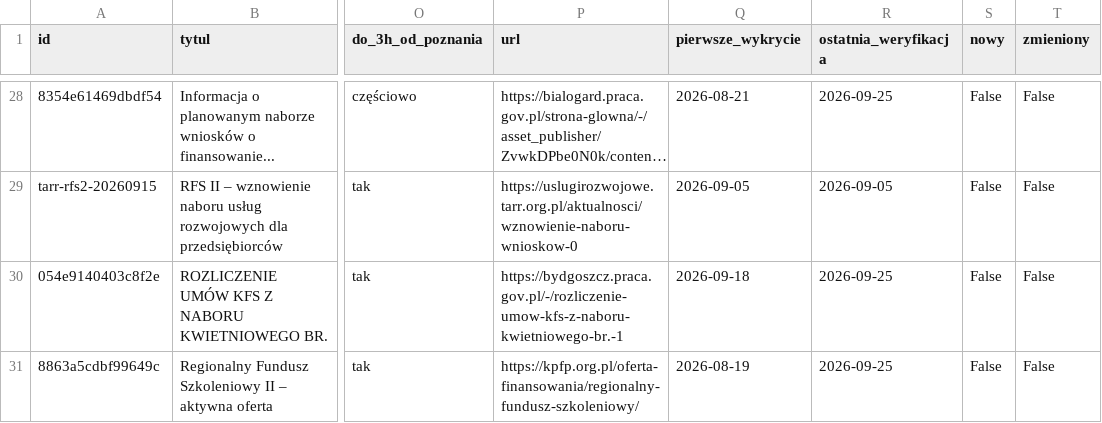
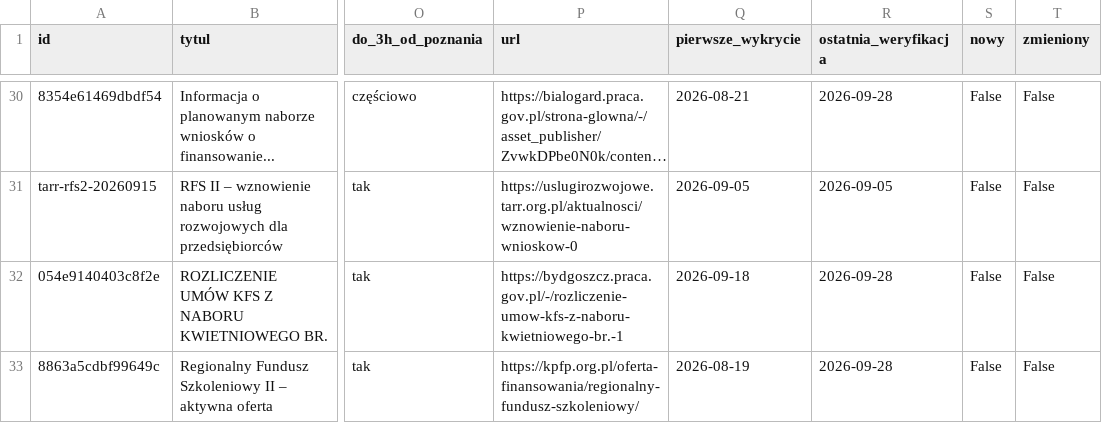
Before and after one commit to AnetaIdczak/monitor-naborow-szkoleniowych, a CSV file: data/nabory.csv, drawn as a sheet; only a part is shown, gaps mark what is left out; long unchanged cells end in …; addresses are those after the commit; the diff covers the shown part only; the diff names each change by its address in the sheet, - before the commit and + after, or states it on an @@ line.

```diff
--- a/data/nabory.csv
+++ b/data/nabory.csv
-R30 (ostatnia_weryfikacja): 2026-09-25
+R30 (ostatnia_weryfikacja): 2026-09-28
-R32:R33 (ostatnia_weryfikacja): 2026-09-25
+R32:R33 (ostatnia_weryfikacja): 2026-09-28
```
Also changed, not shown: 3 added rows, 1 removed row and 25 edited cells elsewhere in this file, 3 other files.
